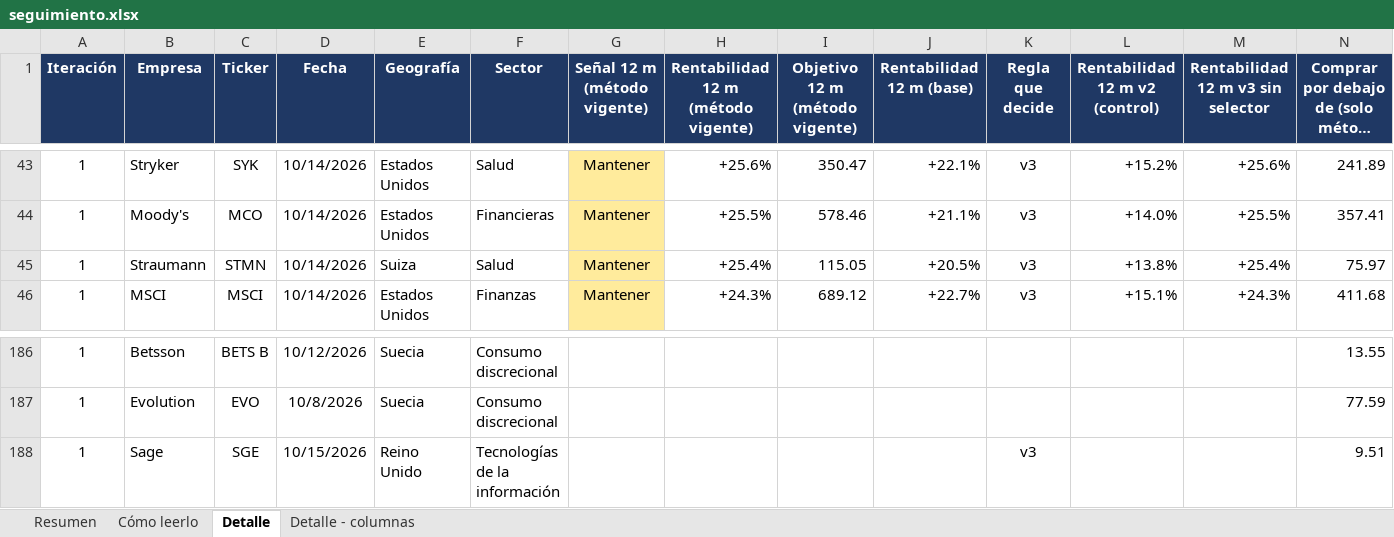
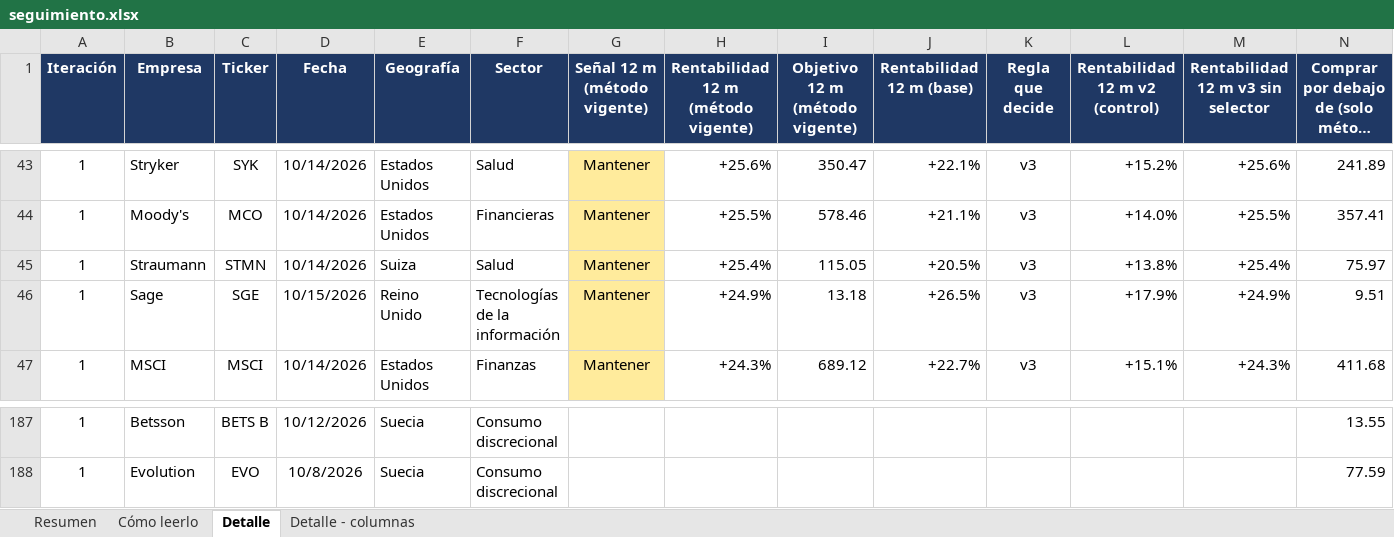
Before and after one commit to HotisS/analisis-inversion, an Excel workbook: seguimiento.xlsx, sheet Detalle, drawn as a sheet; only a part is shown, gaps mark what is left out; long unchanged cells end in …; values as stored, in another font and other column widths than the file's, no borders; removed rows and columns are numbered as before the commit, all else as after; rows hold the shown columns only; the diff names each change by its address in the sheet, - before the commit and + after, or states it on an @@ line.

```diff
--- a/seguimiento.xlsx (sheet Detalle)
+++ b/seguimiento.xlsx (sheet Detalle)
+row 46: 1 | Sage | SGE | 10/15/2026 | Reino Unido | Tecnologías de la información | Mantener | +24.9% | 13.18 | +26.5% | v3 | +17.9% | +24.9% | 9.51
-row 188: 1 | Sage | SGE | 10/15/2026 | Reino Unido | Tecnologías de la información |  |  |  |  | v3 |  |  | 9.51
```
Also changed, not shown: sheet Resumen.
